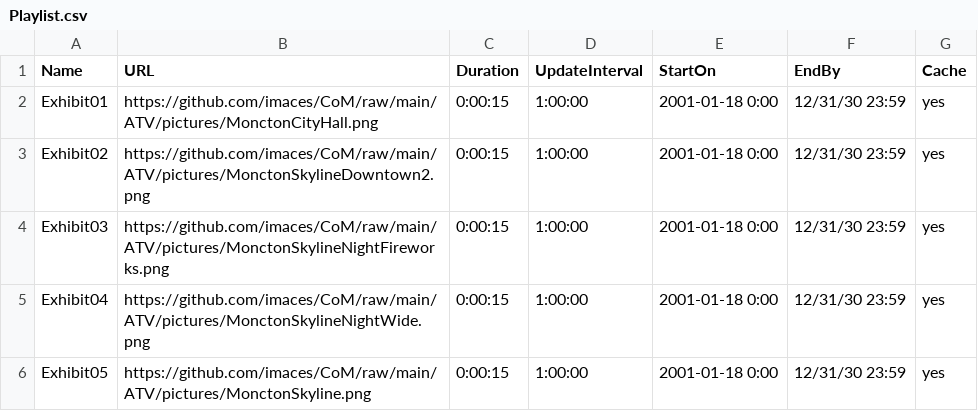
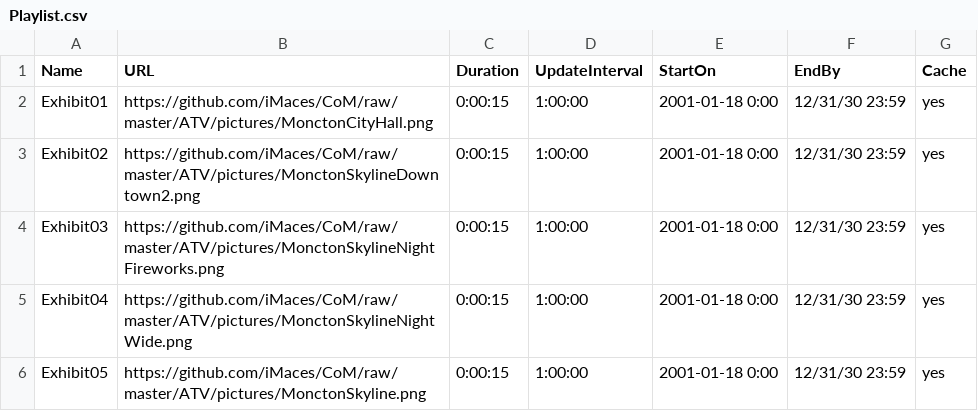
Before and after one commit to iMaces/CoM, a CSV file: ATV/Playlist.csv, drawn as a sheet.

Commit message:
main to master

```diff
--- a/ATV/Playlist.csv
+++ b/ATV/Playlist.csv
@@ -1,6 +1,6 @@
 Name,URL,Duration,UpdateInterval,StartOn,EndBy,Cache
-Exhibit01,https://github.com/imaces/CoM/raw/main/ATV/pictures/MonctonCityHall.png,0:00:15,1:00:00,2001-01-18 0:00,12/31/30 23:59,yes
-Exhibit02,https://github.com/imaces/CoM/raw/main/ATV/pictures/MonctonSkylineDowntown2.png,0:00:15,1:00:00,2001-01-18 0:00,12/31/30 23:59,yes
-Exhibit03,https://github.com/imaces/CoM/raw/main/ATV/pictures/MonctonSkylineNightFireworks.png,0:00:15,1:00:00,2001-01-18 0:00,12/31/30 23:59,yes
-Exhibit04,https://github.com/imaces/CoM/raw/main/ATV/pictures/MonctonSkylineNightWide.png,0:00:15,1:00:00,2001-01-18 0:00,12/31/30 23:59,yes
-Exhibit05,https://github.com/imaces/CoM/raw/main/ATV/pictures/MonctonSkyline.png,0:00:15,1:00:00,2001-01-18 0:00,12/31/30 23:59,yes
+Exhibit01,https://github.com/iMaces/CoM/raw/master/ATV/pictures/MonctonCityHall.png,0:00:15,1:00:00,2001-01-18 0:00,12/31/30 23:59,yes
+Exhibit02,https://github.com/iMaces/CoM/raw/master/ATV/pictures/MonctonSkylineDowntown2.png,0:00:15,1:00:00,2001-01-18 0:00,12/31/30 23:59,yes
+Exhibit03,https://github.com/iMaces/CoM/raw/master/ATV/pictures/MonctonSkylineNightFireworks.png,0:00:15,1:00:00,2001-01-18 0:00,12/31/30 23:59,yes
+Exhibit04,https://github.com/iMaces/CoM/raw/master/ATV/pictures/MonctonSkylineNightWide.png,0:00:15,1:00:00,2001-01-18 0:00,12/31/30 23:59,yes
+Exhibit05,https://github.com/iMaces/CoM/raw/master/ATV/pictures/MonctonSkyline.png,0:00:15,1:00:00,2001-01-18 0:00,12/31/30 23:59,yes
```
